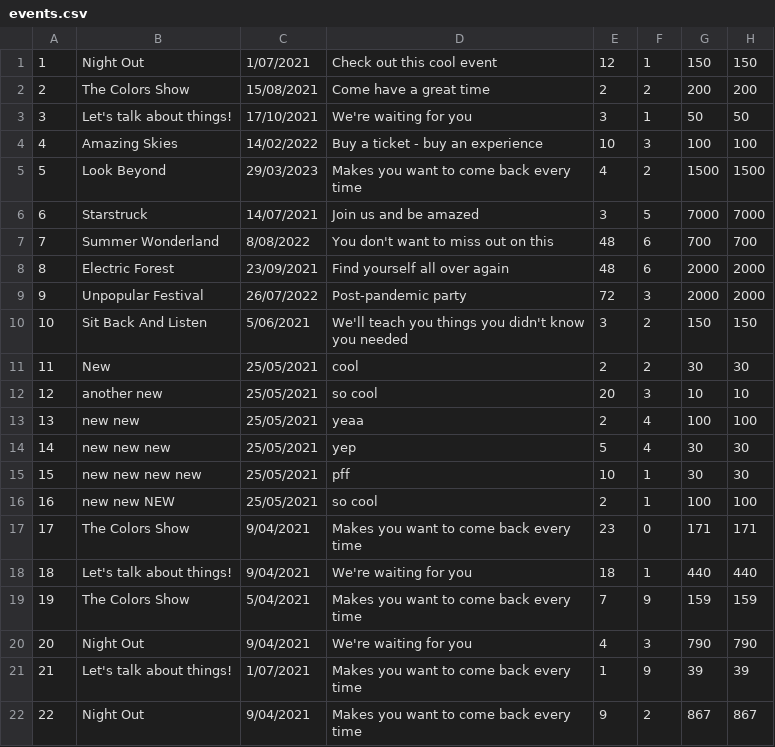
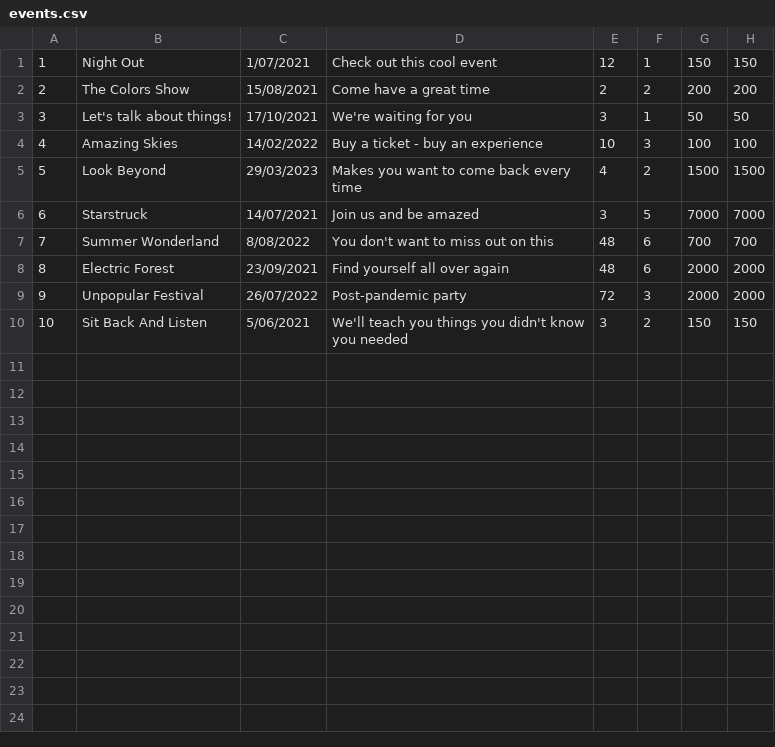
Before and after one commit to ioanapintilie07/E-TicketingPlatform, a CSV file: src/project/files/write/events.csv, drawn as a sheet.

```diff
--- a/src/project/files/write/events.csv
+++ b/src/project/files/write/events.csv
@@ -10,13 +10 @@
 10,Sit Back And Listen,5/06/2021,We'll teach you things you didn't know you needed,3,2,150,150
-11,New,25/05/2021,cool,2,2,30,30
-12,another new,25/05/2021,so cool,20,3,10,10
-13,new new,25/05/2021,yeaa,2,4,100,100
-14,new new new,25/05/2021,yep,5,4,30,30
-15,new new new new,25/05/2021,pff,10,1,30,30
-16,new new NEW,25/05/2021,so cool,2,1,100,100
-17,The Colors Show,9/04/2021,Makes you want to come back every time,23,0,171,171
-18,Let's talk about things!,9/04/2021,We're waiting for you,18,1,440,440
-19,The Colors Show,5/04/2021,Makes you want to come back every time,7,9,159,159
-20,Night Out,9/04/2021,We're waiting for you,4,3,790,790
-21,Let's talk about things!,1/07/2021,Makes you want to come back every time,1,9,39,39
-22,Night Out,9/04/2021,Makes you want to come back every time,9,2,867,867
```
Also changed, not shown: 11 other files.
